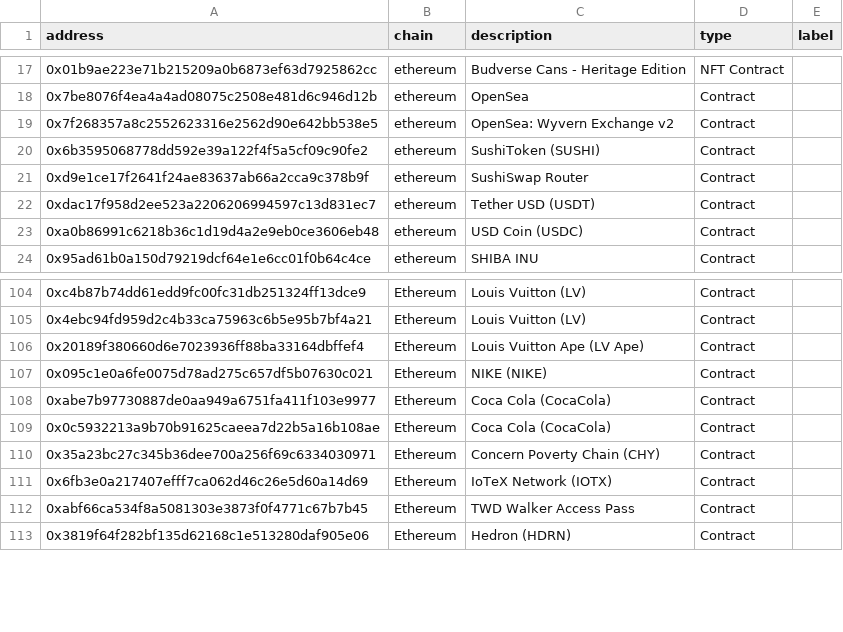
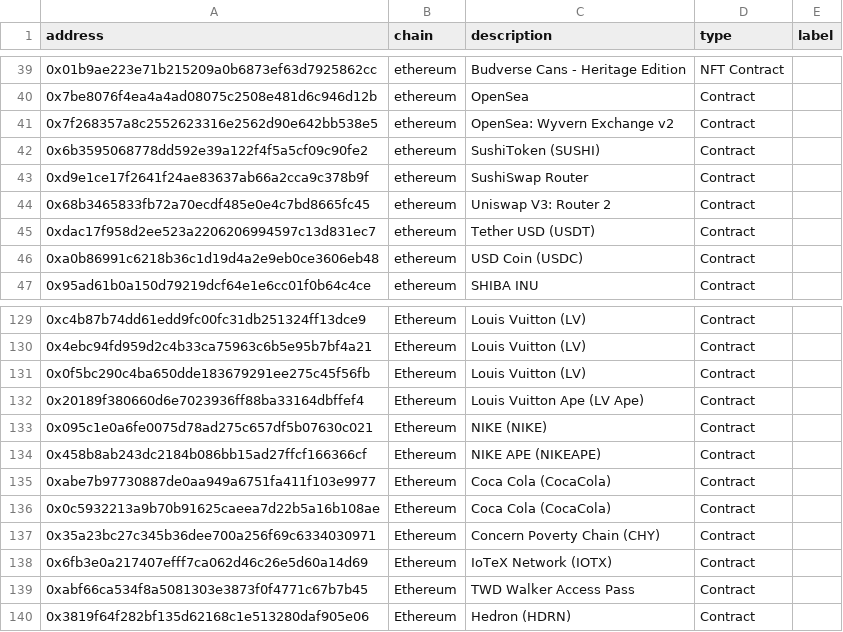
Before and after one commit to splunk/splunk-app-for-ethereum, a CSV file: lookups/crypto_addresses.csv, drawn as a sheet; only a part is shown, gaps mark what is left out; the diff covers the shown part only; the diff names each change by its address in the sheet, - before the commit and + after, or states it on an @@ line.

```diff
--- a/lookups/crypto_addresses.csv
+++ b/lookups/crypto_addresses.csv
+row 44: 0x68b3465833fb72a70ecdf485e0e4c7bd8665fc45 | ethereum | Uniswap V3: Router 2 | Contract
+row 131: 0x0f5bc290c4ba650dde183679291ee275c45f56fb | Ethereum | Louis Vuitton (LV) | Contract
+row 134: 0x458b8ab243dc2184b086bb15ad27ffcf166366cf | Ethereum | NIKE APE (NIKEAPE) | Contract
```
Also changed, not shown: 43 added rows elsewhere in this file.
